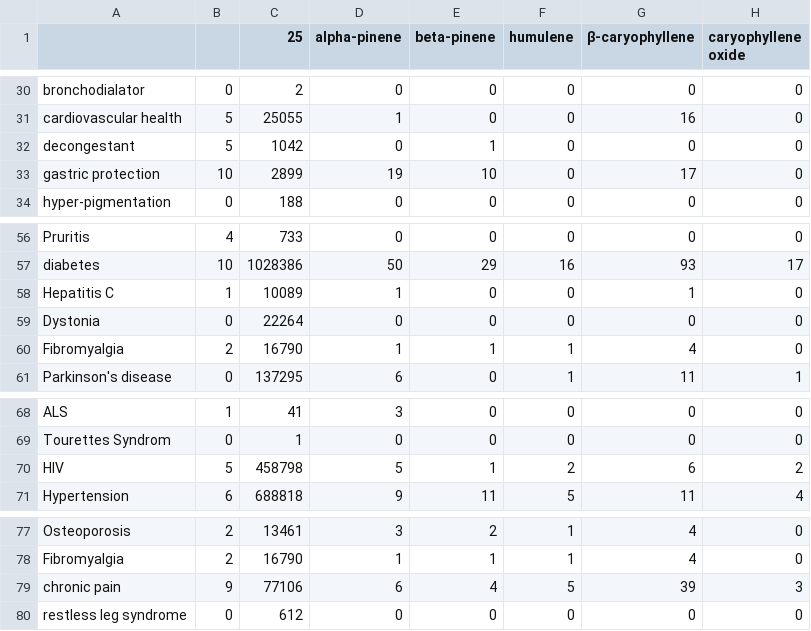
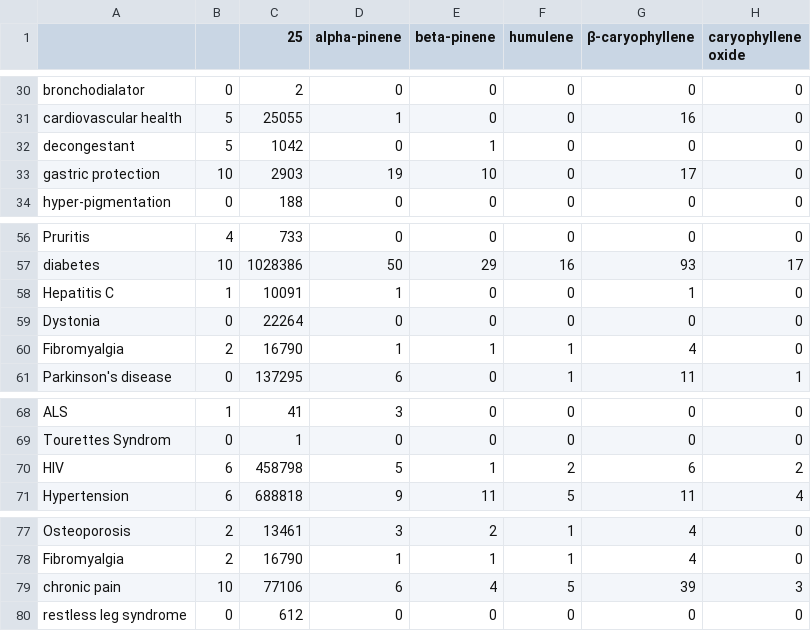
Before and after one commit to Terpedia/terpmed, a CSV file: data/results.csv, drawn as a sheet; only a part is shown, gaps mark what is left out; the diff covers the shown part only; the diff names each change by its address in the sheet, - before the commit and + after, or states it on an @@ line.

```diff
--- a/data/results.csv
+++ b/data/results.csv
-C33 (25): 2899
+C33 (25): 2903
-C58 (25): 10089
+C58 (25): 10091
-B70: 5
+B70: 6
-B79: 9
+B79: 10
```
Also changed, not shown: 28 edited cells elsewhere in this file, public/results.csv, 2 other files.
